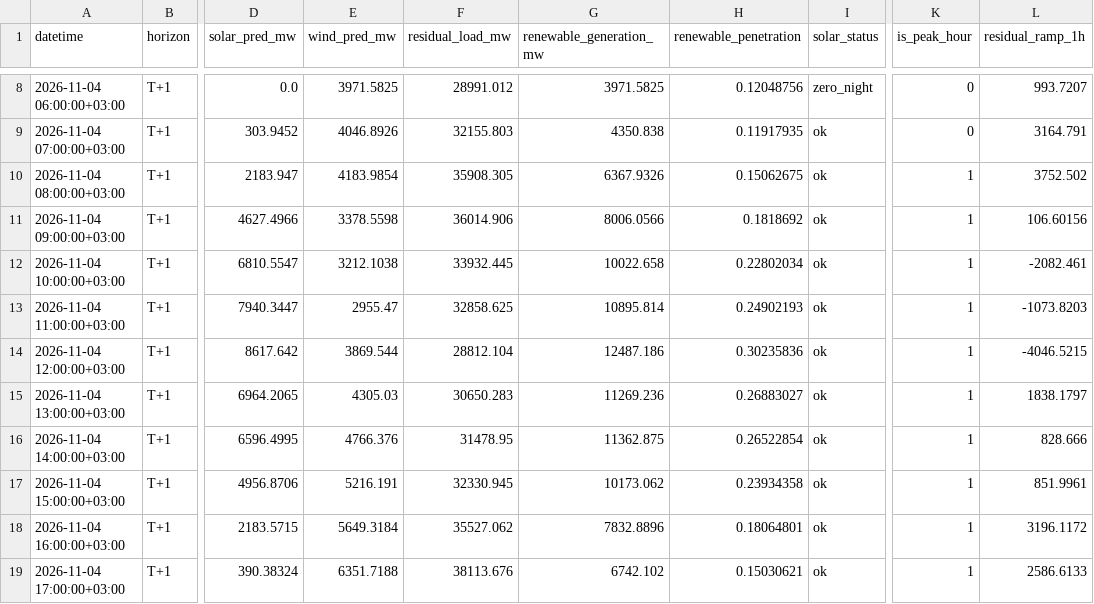
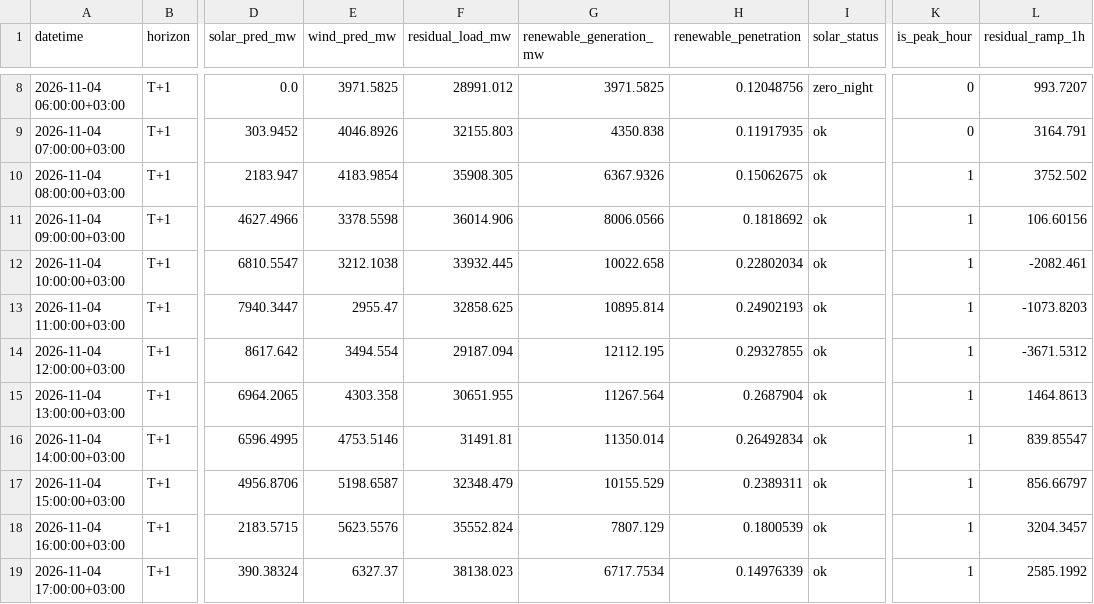
Before and after one commit to dattik12/turkiye-t2-daysahead, a CSV file: data/forecast/ptf_features/latest.csv, drawn as a sheet; only a part is shown, gaps mark what is left out; the diff covers the shown part only; the diff names each change by its address in the sheet, - before the commit and + after, or states it on an @@ line.

```diff
--- a/data/forecast/ptf_features/latest.csv
+++ b/data/forecast/ptf_features/latest.csv
-E14 (wind_pred_mw): 3869.544
+E14 (wind_pred_mw): 3494.554
-F14 (residual_load_mw): 28812.104
+F14 (residual_load_mw): 29187.094
-G14 (renewable_generation_mw): 12487.186
+G14 (renewable_generation_mw): 12112.195
-H14 (renewable_penetration): 0.30235836
+H14 (renewable_penetration): 0.29327855
-L14 (residual_ramp_1h): -4046.5215
+L14 (residual_ramp_1h): -3671.5312
-E15 (wind_pred_mw): 4305.03
+E15 (wind_pred_mw): 4303.358
-F15 (residual_load_mw): 30650.283
+F15 (residual_load_mw): 30651.955
-G15 (renewable_generation_mw): 11269.236
+G15 (renewable_generation_mw): 11267.564
-H15 (renewable_penetration): 0.26883027
+H15 (renewable_penetration): 0.2687904
-L15 (residual_ramp_1h): 1838.1797
+L15 (residual_ramp_1h): 1464.8613
-E16 (wind_pred_mw): 4766.376
+E16 (wind_pred_mw): 4753.5146
-F16 (residual_load_mw): 31478.95
+F16 (residual_load_mw): 31491.81
-G16 (renewable_generation_mw): 11362.875
+G16 (renewable_generation_mw): 11350.014
-H16 (renewable_penetration): 0.26522854
+H16 (renewable_penetration): 0.26492834
-L16 (residual_ramp_1h): 828.666
+L16 (residual_ramp_1h): 839.85547
-E17 (wind_pred_mw): 5216.191
+E17 (wind_pred_mw): 5198.6587
-F17 (residual_load_mw): 32330.945
+F17 (residual_load_mw): 32348.479
-G17 (renewable_generation_mw): 10173.062
+G17 (renewable_generation_mw): 10155.529
-H17 (renewable_penetration): 0.23934358
+H17 (renewable_penetration): 0.2389311
-L17 (residual_ramp_1h): 851.9961
+L17 (residual_ramp_1h): 856.66797
-E18 (wind_pred_mw): 5649.3184
+E18 (wind_pred_mw): 5623.5576
-F18 (residual_load_mw): 35527.062
+F18 (residual_load_mw): 35552.824
-G18 (renewable_generation_mw): 7832.8896
+G18 (renewable_generation_mw): 7807.129
-H18 (renewable_penetration): 0.18064801
+H18 (renewable_penetration): 0.1800539
-L18 (residual_ramp_1h): 3196.1172
+L18 (residual_ramp_1h): 3204.3457
-E19 (wind_pred_mw): 6351.7188
+E19 (wind_pred_mw): 6327.37
-F19 (residual_load_mw): 38113.676
+F19 (residual_load_mw): 38138.023
-G19 (renewable_generation_mw): 6742.102
+G19 (renewable_generation_mw): 6717.7534
-H19 (renewable_penetration): 0.15030621
+H19 (renewable_penetration): 0.14976339
-L19 (residual_ramp_1h): 2586.6133
+L19 (residual_ramp_1h): 2585.1992
```
Also changed, not shown: 54 edited cells elsewhere in this file, data/results/forecast_results.csv, data/results/mape_history.csv, 6 other files.
